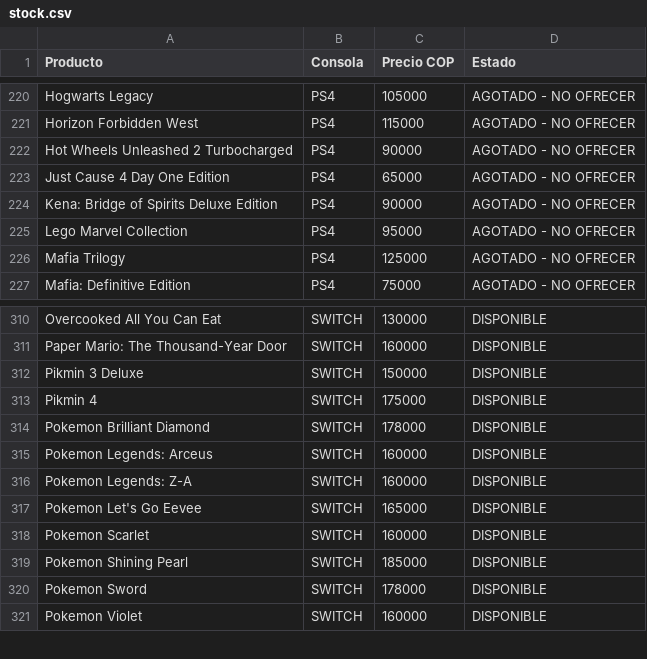
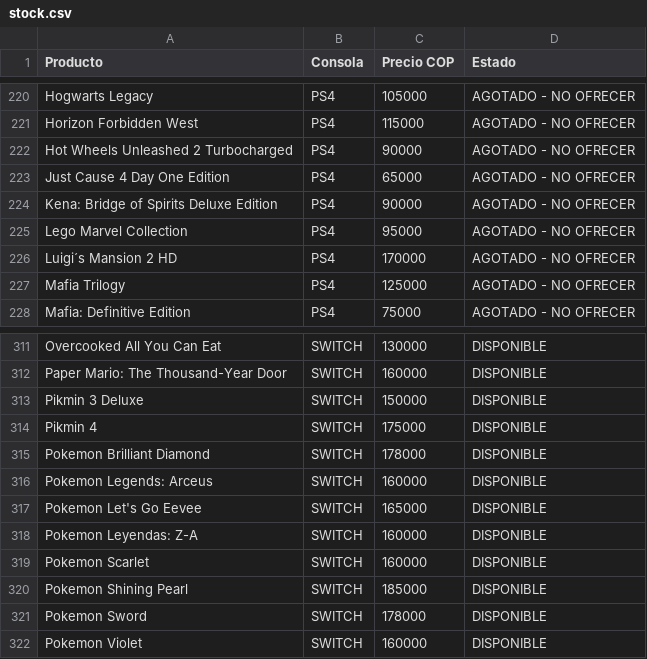
Before and after one commit to pipegamess/Pipe-Games, a CSV file: stock/stock.csv, drawn as a sheet; only a part is shown, gaps mark what is left out.

```diff
--- a/stock/stock.csv
+++ b/stock/stock.csv
@@ -225,2 +225,3 @@ Kena: Bridge of Spirits Deluxe Edition,PS4,90000,AGOTADO - NO OFRECER
 Lego Marvel Collection,PS4,95000,AGOTADO - NO OFRECER
+Luigi´s Mansion 2 HD,PS4,170000,AGOTADO - NO OFRECER
 Mafia Trilogy,PS4,125000,AGOTADO - NO OFRECER
@@ -315,4 +316,4 @@ Pokemon Brilliant Diamond,SWITCH,178000,DISPONIBLE
 Pokemon Legends: Arceus,SWITCH,160000,DISPONIBLE
-Pokemon Legends: Z-A,SWITCH,160000,DISPONIBLE
 Pokemon Let's Go Eevee,SWITCH,165000,DISPONIBLE
+Pokemon Leyendas: Z-A,SWITCH,160000,DISPONIBLE
 Pokemon Scarlet,SWITCH,160000,DISPONIBLE
```
Also changed, not shown: catalogo-meta.csv, 2 other files.
